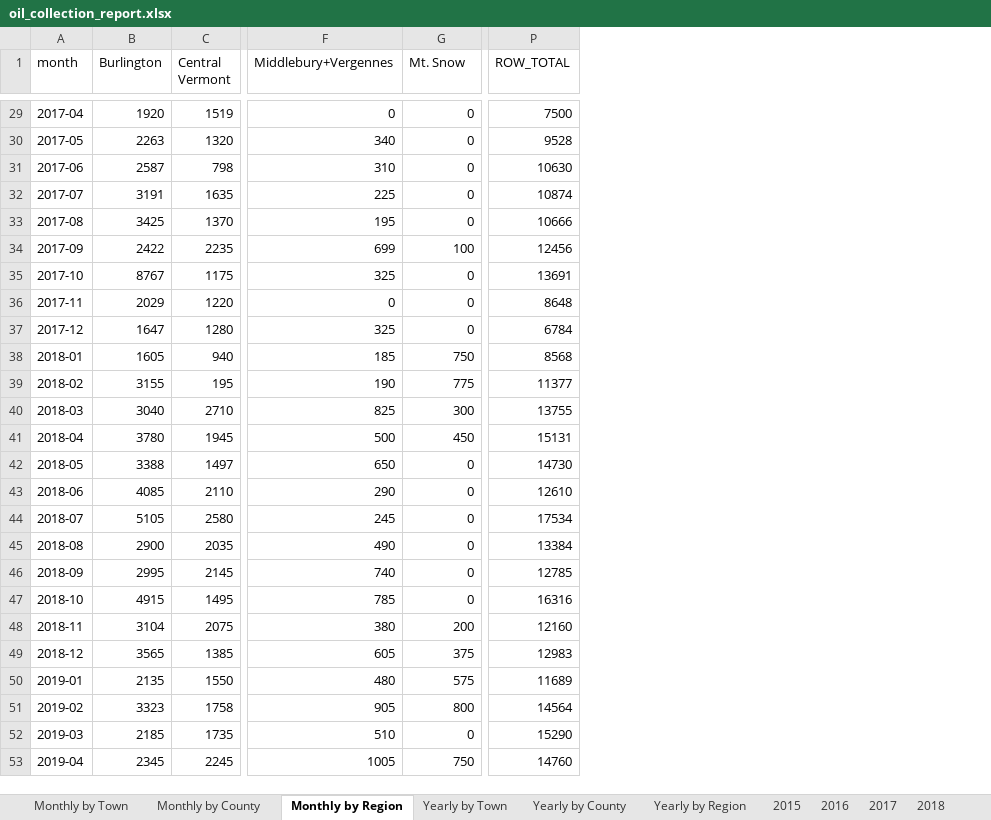
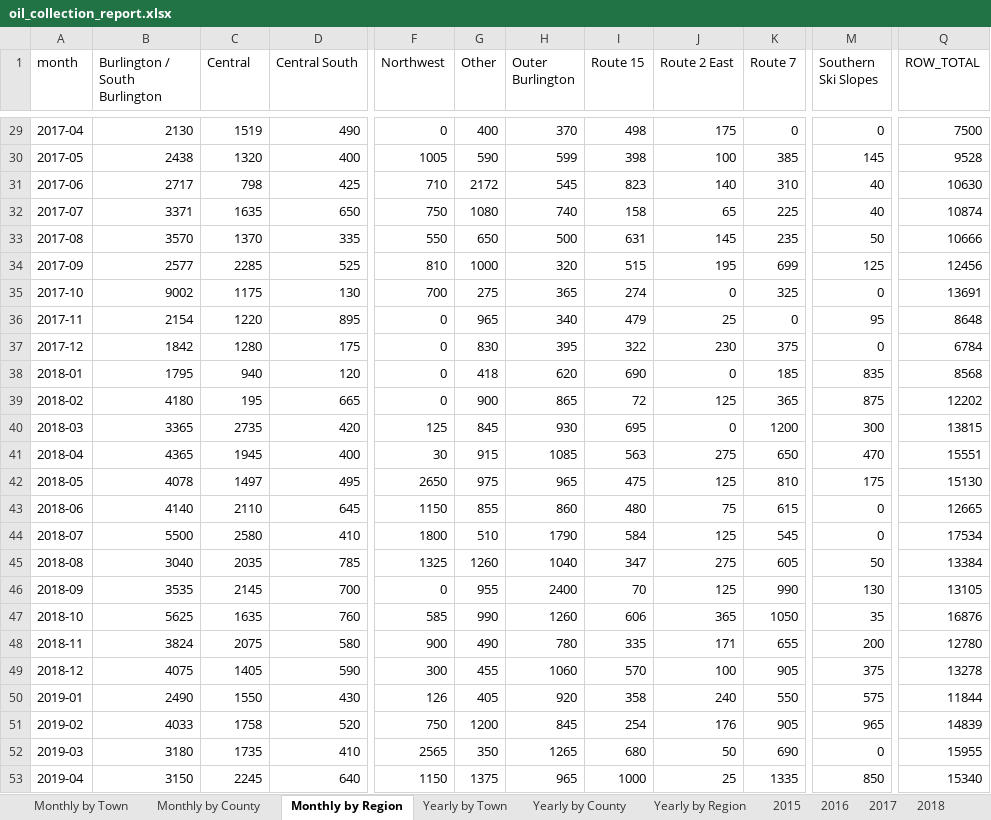
Before and after one commit to burnssargent-eng/blackbear_dashboard, an Excel workbook: oil_collection_report.xlsx, sheet Monthly by Region, drawn as a sheet; only a part is shown, gaps mark what is left out; values as stored, in another font and other column widths than the file's, no borders; removed rows and columns are numbered as before the commit, all else as after; the diff covers the shown part only; the diff names each change by its address in the sheet, - before the commit and + after, or states it on an @@ line.

```diff
--- a/oil_collection_report.xlsx (sheet Monthly by Region)
+++ b/oil_collection_report.xlsx (sheet Monthly by Region)
-column B (Burlington), rows 29-53: 1920 | 2263 | 2587 | 3191 | 3425 | 2422 | 8767 | 2029 | 1647 | 1605 | 3155 | 3040 | 3780 | 3388 | 4085 | 5105 | 2900 | 2995 | 4915 | 3104 | 3565 | 2135 | 3323 | 2185 | 2345
+column B (Burlington / South Burlington), rows 29-53: 2130 | 2438 | 2717 | 3371 | 3570 | 2577 | 9002 | 2154 | 1842 | 1795 | 4180 | 3365 | 4365 | 4078 | 4140 | 5500 | 3040 | 3535 | 5625 | 3824 | 4075 | 2490 | 4033 | 3180 | 3150
+column D (Central South), rows 29-53: 490 | 400 | 425 | 650 | 335 | 525 | 130 | 895 | 175 | 120 | 665 | 420 | 400 | 495 | 645 | 410 | 785 | 700 | 760 | 580 | 590 | 430 | 520 | 410 | 640
+column F (Northwest), rows 29-53: 0 | 1005 | 710 | 750 | 550 | 810 | 700 | 0 | 0 | 0 | 0 | 125 | 30 | 2650 | 1150 | 1800 | 1325 | 0 | 585 | 900 | 300 | 126 | 750 | 2565 | 1150
+column G (Other), rows 29-53: 400 | 590 | 2172 | 1080 | 650 | 1000 | 275 | 965 | 830 | 418 | 900 | 845 | 915 | 975 | 855 | 510 | 1260 | 955 | 990 | 490 | 455 | 405 | 1200 | 350 | 1375
+column H (Outer Burlington), rows 29-53: 370 | 599 | 545 | 740 | 500 | 320 | 365 | 340 | 395 | 620 | 865 | 930 | 1085 | 965 | 860 | 1790 | 1040 | 2400 | 1260 | 780 | 1060 | 920 | 845 | 1265 | 965
+column I (Route 15), rows 29-53: 498 | 398 | 823 | 158 | 631 | 515 | 274 | 479 | 322 | 690 | 72 | 695 | 563 | 475 | 480 | 584 | 347 | 70 | 606 | 335 | 570 | 358 | 254 | 680 | 1000
+column J (Route 2 East), rows 29-53: 175 | 100 | 140 | 65 | 145 | 195 | 0 | 25 | 230 | 0 | 125 | 0 | 275 | 125 | 75 | 125 | 275 | 125 | 365 | 171 | 100 | 240 | 176 | 50 | 25
+column K (Route 7), rows 29-53: 0 | 385 | 310 | 225 | 235 | 699 | 325 | 0 | 375 | 185 | 365 | 1200 | 650 | 810 | 615 | 545 | 605 | 990 | 1050 | 655 | 905 | 550 | 905 | 690 | 1335
-column F (Middlebury+Vergennes), rows 29-53: 0 | 340 | 310 | 225 | 195 | 699 | 325 | 0 | 325 | 185 | 190 | 825 | 500 | 650 | 290 | 245 | 490 | 740 | 785 | 380 | 605 | 480 | 905 | 510 | 1005
-C1: Central Vermont
+C1: Central
-M1: Mt. Snow
+M1: Southern Ski Slopes
-M30 (Southern Ski Slopes): 0
+M30 (Southern Ski Slopes): 145
-M31:M32 (Southern Ski Slopes): 0
+M31:M32 (Southern Ski Slopes): 40
-M33 (Southern Ski Slopes): 0
+M33 (Southern Ski Slopes): 50
-C34 (Central): 2235
+C34 (Central): 2285
-M34 (Southern Ski Slopes): 100
+M34 (Southern Ski Slopes): 125
-M36 (Southern Ski Slopes): 0
+M36 (Southern Ski Slopes): 95
-M38 (Southern Ski Slopes): 750
+M38 (Southern Ski Slopes): 835
-M39 (Southern Ski Slopes): 775
+M39 (Southern Ski Slopes): 875
-Q39 (ROW_TOTAL): 11377
+Q39 (ROW_TOTAL): 12202
-C40 (Central): 2710
+C40 (Central): 2735
-Q40 (ROW_TOTAL): 13755
+Q40 (ROW_TOTAL): 13815
-M41 (Southern Ski Slopes): 450
+M41 (Southern Ski Slopes): 470
-Q41 (ROW_TOTAL): 15131
+Q41 (ROW_TOTAL): 15551
-M42 (Southern Ski Slopes): 0
+M42 (Southern Ski Slopes): 175
-Q42 (ROW_TOTAL): 14730
+Q42 (ROW_TOTAL): 15130
-Q43 (ROW_TOTAL): 12610
+Q43 (ROW_TOTAL): 12665
-M45 (Southern Ski Slopes): 0
+M45 (Southern Ski Slopes): 50
-M46 (Southern Ski Slopes): 0
+M46 (Southern Ski Slopes): 130
-Q46 (ROW_TOTAL): 12785
+Q46 (ROW_TOTAL): 13105
-C47 (Central): 1495
+C47 (Central): 1635
-M47 (Southern Ski Slopes): 0
+M47 (Southern Ski Slopes): 35
-Q47 (ROW_TOTAL): 16316
+Q47 (ROW_TOTAL): 16876
-Q48 (ROW_TOTAL): 12160
+Q48 (ROW_TOTAL): 12780
-C49 (Central): 1385
+C49 (Central): 1405
-Q49 (ROW_TOTAL): 12983
+Q49 (ROW_TOTAL): 13278
-Q50 (ROW_TOTAL): 11689
+Q50 (ROW_TOTAL): 11844
-M51 (Southern Ski Slopes): 800
+M51 (Southern Ski Slopes): 965
-Q51 (ROW_TOTAL): 14564
+Q51 (ROW_TOTAL): 14839
-Q52 (ROW_TOTAL): 15290
+Q52 (ROW_TOTAL): 15955
-M53 (Southern Ski Slopes): 750
+M53 (Southern Ski Slopes): 850
-Q53 (ROW_TOTAL): 14760
+Q53 (ROW_TOTAL): 15340
```
Also changed, not shown: 1 added column, 6 removed columns and 232 edited cells elsewhere in this sheet, sheet Waterbury - Stowe, sheet Jay - Montgomery - Troy, sheet Outer Burlington, sheet Route 7, sheet Northwest, sheet Burlington - South Burlington, 19 more sheets, other sheet tabs, 8 other files.
